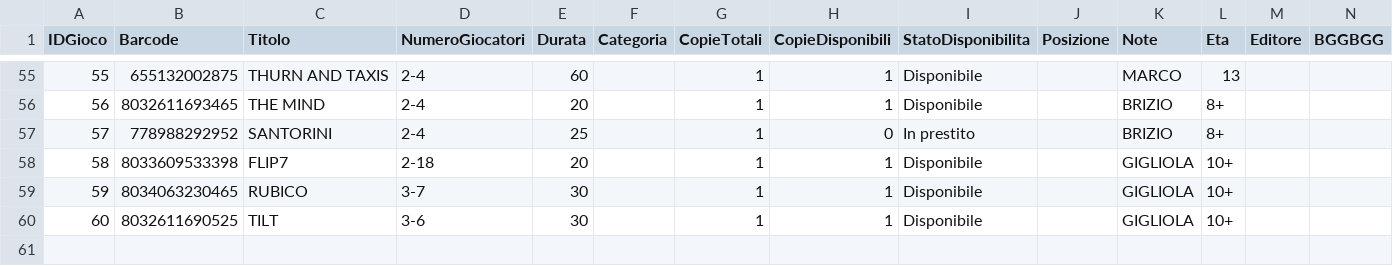
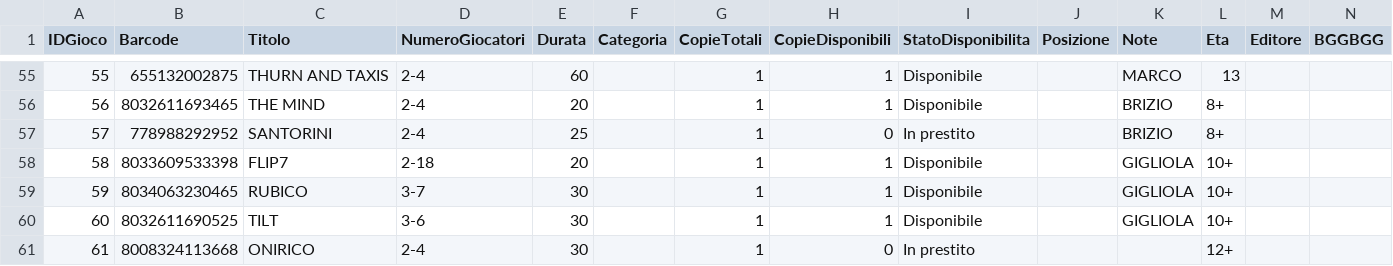
Before and after one commit to sakana2893/Ludoteca-Amarboard, a CSV file: catalogo_ludoteca.csv, drawn as a sheet; only a part is shown, gaps mark what is left out; the diff names each change by its address in the sheet, - before the commit and + after, or states it on an @@ line.

Commit message:
Update catalogo (Excel)

```diff
--- a/catalogo_ludoteca.csv
+++ b/catalogo_ludoteca.csv
+row 61: 61 | 8008324113668 | ONIRICO | 2-4 | 30 |  | 1 | 0 | In prestito |  |  | 12+
```
